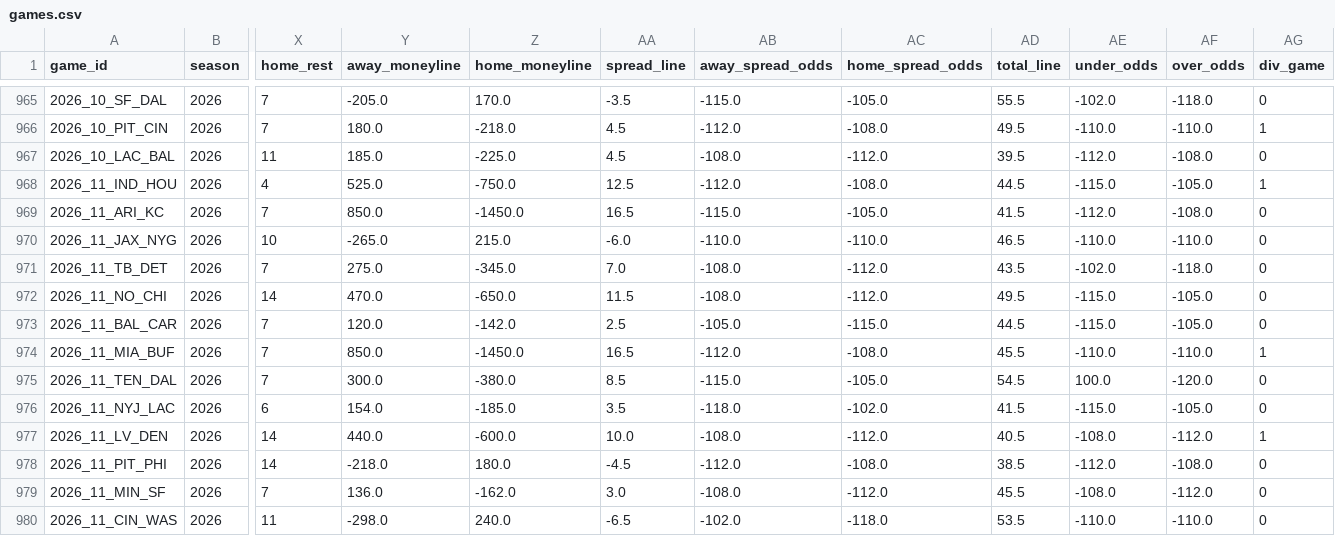
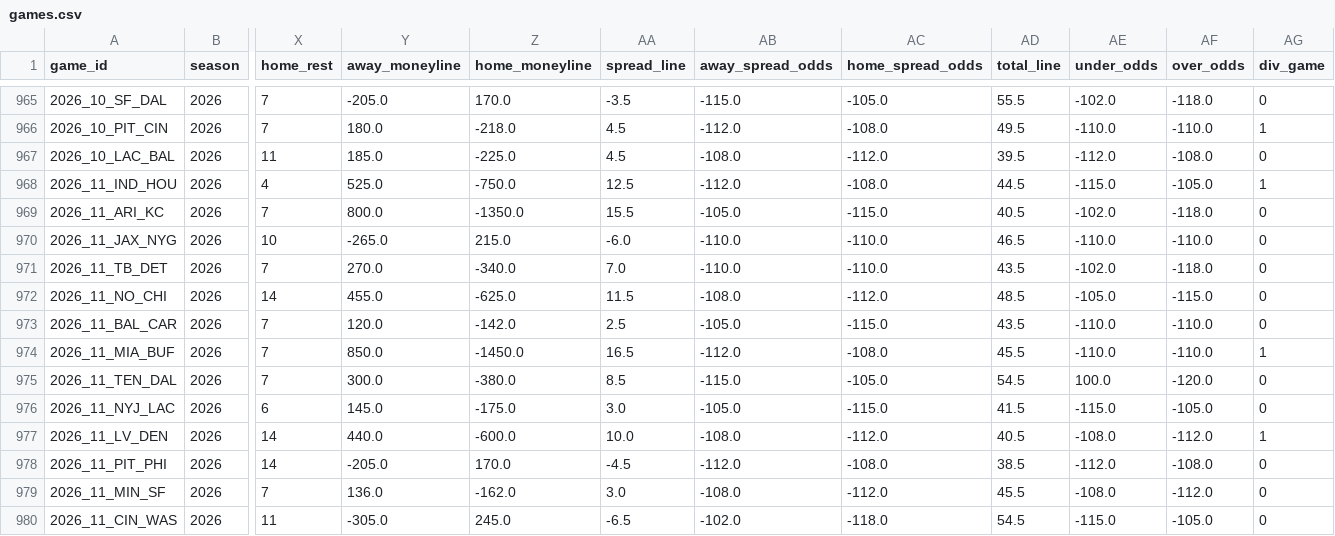
Before and after one commit to shane376/nfl-prediction-model, a CSV file: artifacts/games.csv, drawn as a sheet; only a part is shown, gaps mark what is left out; the diff covers the shown part only; the diff names each change by its address in the sheet, - before the commit and + after, or states it on an @@ line.

```diff
--- a/artifacts/games.csv
+++ b/artifacts/games.csv
-Y969 (away_moneyline): 850.0
+Y969 (away_moneyline): 800.0
-Z969 (home_moneyline): -1450.0
+Z969 (home_moneyline): -1350.0
-AA969 (spread_line): 16.5
+AA969 (spread_line): 15.5
-AB969 (away_spread_odds): -115.0
+AB969 (away_spread_odds): -105.0
-AC969 (home_spread_odds): -105.0
+AC969 (home_spread_odds): -115.0
-AD969 (total_line): 41.5
+AD969 (total_line): 40.5
-AE969 (under_odds): -112.0
+AE969 (under_odds): -102.0
-AF969 (over_odds): -108.0
+AF969 (over_odds): -118.0
-Y971 (away_moneyline): 275.0
+Y971 (away_moneyline): 270.0
-Z971 (home_moneyline): -345.0
+Z971 (home_moneyline): -340.0
-AB971 (away_spread_odds): -108.0
+AB971 (away_spread_odds): -110.0
-AC971 (home_spread_odds): -112.0
+AC971 (home_spread_odds): -110.0
-Y972 (away_moneyline): 470.0
+Y972 (away_moneyline): 455.0
-Z972 (home_moneyline): -650.0
+Z972 (home_moneyline): -625.0
-AD972 (total_line): 49.5
+AD972 (total_line): 48.5
-AE972 (under_odds): -115.0
+AE972 (under_odds): -105.0
-AF972 (over_odds): -105.0
+AF972 (over_odds): -115.0
-AD973 (total_line): 44.5
+AD973 (total_line): 43.5
-AE973 (under_odds): -115.0
+AE973 (under_odds): -110.0
-AF973 (over_odds): -105.0
+AF973 (over_odds): -110.0
-Y976 (away_moneyline): 154.0
+Y976 (away_moneyline): 145.0
-Z976 (home_moneyline): -185.0
+Z976 (home_moneyline): -175.0
-AA976 (spread_line): 3.5
+AA976 (spread_line): 3.0
-AB976 (away_spread_odds): -118.0
+AB976 (away_spread_odds): -105.0
-AC976 (home_spread_odds): -102.0
+AC976 (home_spread_odds): -115.0
-Y978 (away_moneyline): -218.0
+Y978 (away_moneyline): -205.0
-Z978 (home_moneyline): 180.0
+Z978 (home_moneyline): 170.0
-Y980 (away_moneyline): -298.0
+Y980 (away_moneyline): -305.0
-Z980 (home_moneyline): 240.0
+Z980 (home_moneyline): 245.0
-AD980 (total_line): 53.5
+AD980 (total_line): 54.5
-AE980 (under_odds): -110.0
+AE980 (under_odds): -115.0
-AF980 (over_odds): -110.0
+AF980 (over_odds): -105.0
```
Also changed, not shown: 68 edited cells elsewhere in this file, 2 other files.
